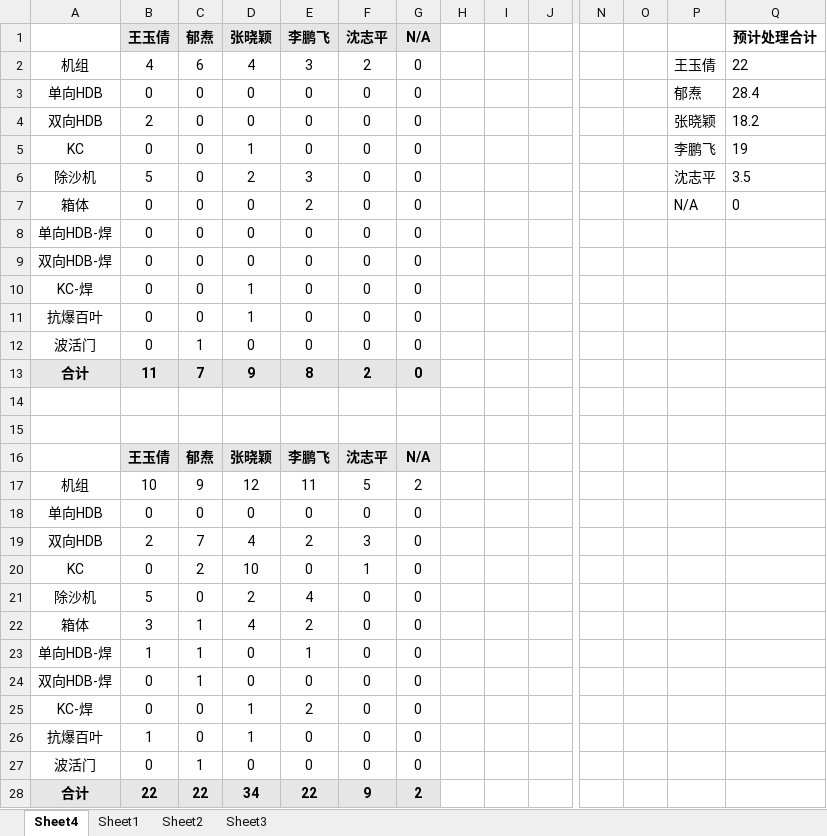
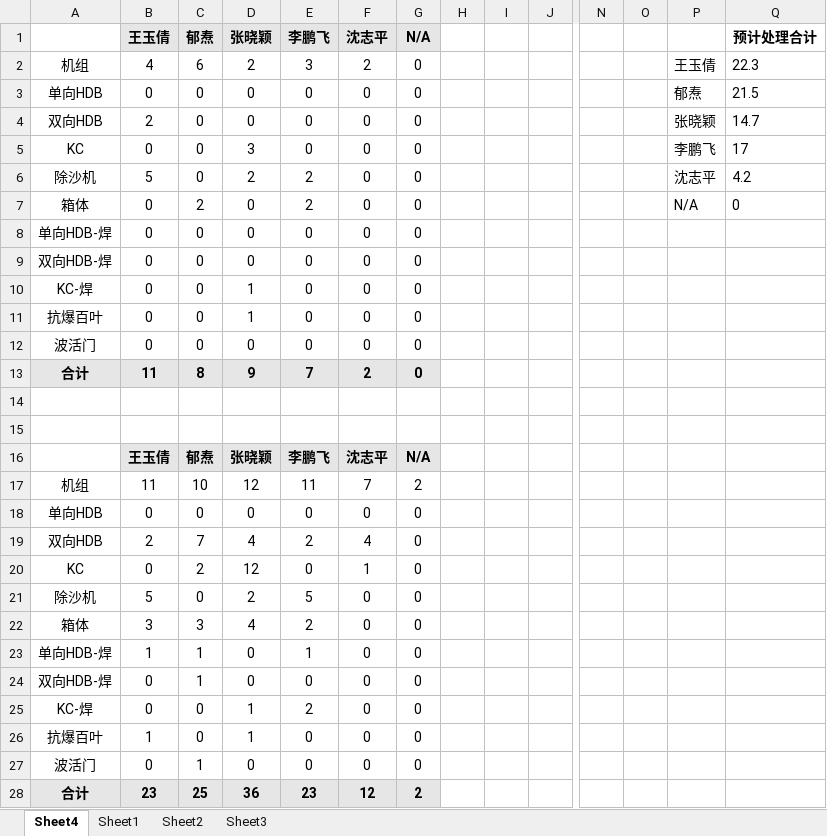
Before and after one commit to bajunbaba-debug/OrderTracking, an Excel workbook: 项目统计2026.xlsm, sheet Sheet4, drawn as a sheet; only a part is shown, gaps mark what is left out; values as stored, in another font and other column widths than the file's, no borders; charts and pictures not drawn; removed rows and columns are numbered as before the commit, all else as after; rows hold the shown columns only; the diff names each change by its address in the sheet, - before the commit and + after, or states it on an @@ line.

```diff
--- a/项目统计2026.xlsm (sheet Sheet4)
+++ b/项目统计2026.xlsm (sheet Sheet4)
-D2 (张晓颖): 4
+D2 (张晓颖): 2
-Q2 (预计处理合计): 22
+Q2 (预计处理合计): 22.3
-Q3 (预计处理合计): 28.4
+Q3 (预计处理合计): 21.5
-Q4 (预计处理合计): 18.2
+Q4 (预计处理合计): 14.7
-D5 (张晓颖): 1
+D5 (张晓颖): 3
-Q5 (预计处理合计): 19
+Q5 (预计处理合计): 17
-E6 (李鹏飞): 3
+E6 (李鹏飞): 2
-Q6 (预计处理合计): 3.5
+Q6 (预计处理合计): 4.2
-C7 (郁焘): 0
+C7 (郁焘): 2
-C12 (郁焘): 1
+C12 (郁焘): 0
-C13 (郁焘): 7
+C13 (郁焘): 8
-E13 (李鹏飞): 8
+E13 (李鹏飞): 7
-B17 (王玉倩): 10
+B17 (王玉倩): 11
-C17 (郁焘): 9
+C17 (郁焘): 10
-F17 (沈志平): 5
+F17 (沈志平): 7
-F19 (沈志平): 3
+F19 (沈志平): 4
-D20 (张晓颖): 10
+D20 (张晓颖): 12
-E21 (李鹏飞): 4
+E21 (李鹏飞): 5
-C22 (郁焘): 1
+C22 (郁焘): 3
-row 28: 合计 | 22 | 22 | 34 | 22 | 9 | 2
+row 28: 合计 | 23 | 25 | 36 | 23 | 12 | 2
```
Also changed, not shown: sheet Sheet1, hidden cells, charts or pictures, 8 other files.
